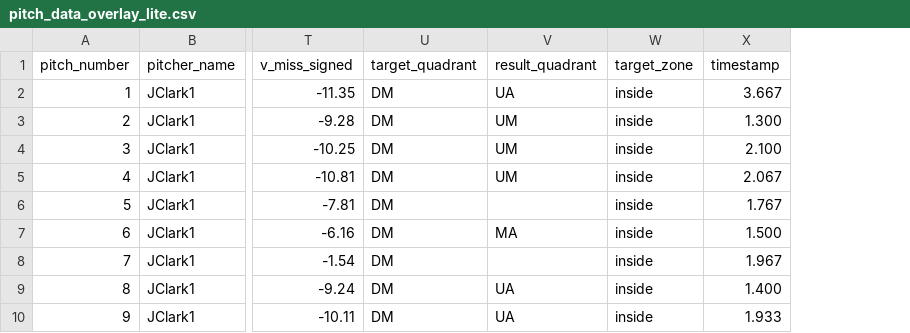
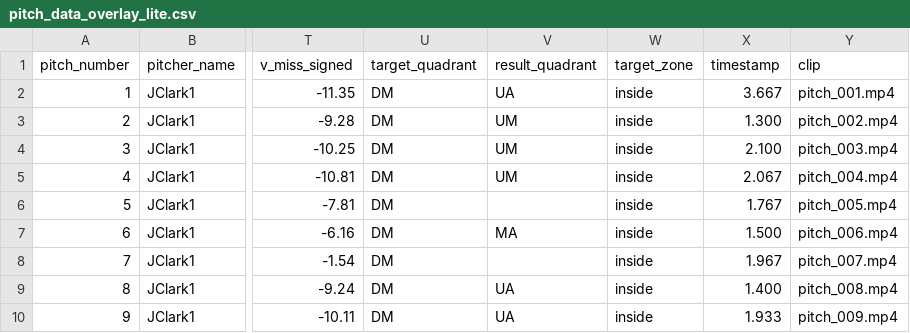
Before and after one commit to traftonobrien/Babson-Baseball-Analytics, a CSV file: web/public/data/2024_04_09_Clark/pitch_data_overlay_lite.csv, drawn as a sheet; only a part is shown, gaps mark what is left out; the diff names each change by its address in the sheet, - before the commit and + after, or states it on an @@ line.

Commit message:
Add James Clark 2024-04-09 outing with corrected clips and synced data

```diff
--- a/web/public/data/2024_04_09_Clark/pitch_data_overlay_lite.csv
+++ b/web/public/data/2024_04_09_Clark/pitch_data_overlay_lite.csv
+column Y (clip), rows 2-10: pitch_001.mp4 | pitch_002.mp4 | pitch_003.mp4 | pitch_004.mp4 | pitch_005.mp4 | pitch_006.mp4 | pitch_007.mp4 | pitch_008.mp4 | pitch_009.mp4
```
Also changed, not shown: 1 other file.
